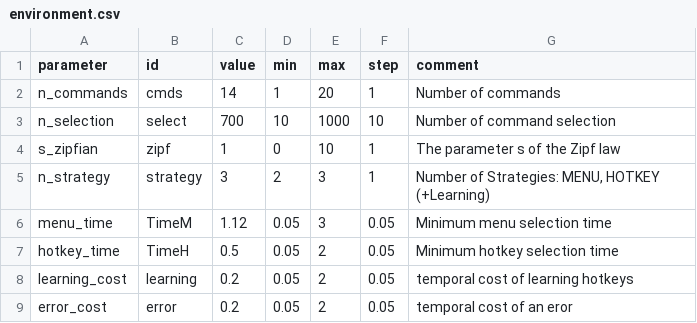
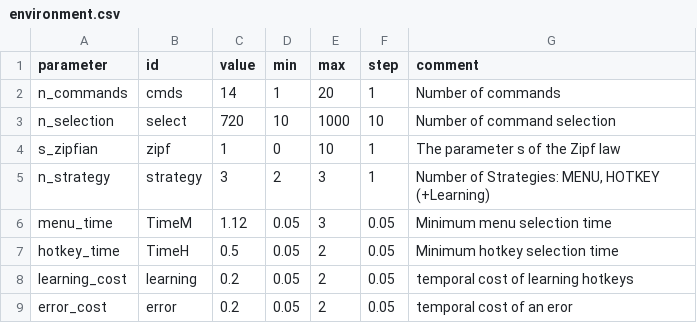
Before and after one commit to gillesbailly/KS-Transition, a CSV file: parameters/environment.csv, drawn as a sheet.

```diff
--- a/parameters/environment.csv
+++ b/parameters/environment.csv
@@ -2,3 +2,3 @@ parameter;id;value;min;max;step;comment
 n_commands;cmds;14;1;20;1;Number of commands
-n_selection;select;700;10;1000;10;Number of command selection
+n_selection;select;720;10;1000;10;Number of command selection
 s_zipfian;zipf;1;0;10;1;The parameter s of the Zipf law
```
Also changed, not shown: parameters/trans_model.csv, 2 other files.
